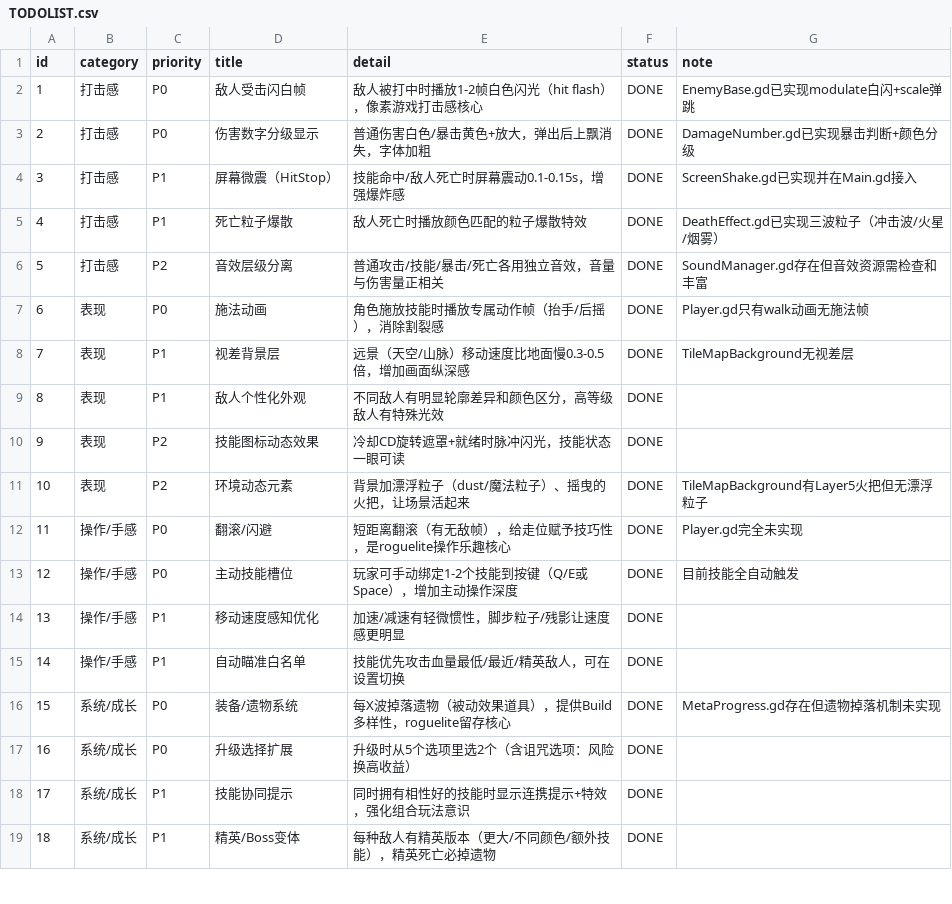
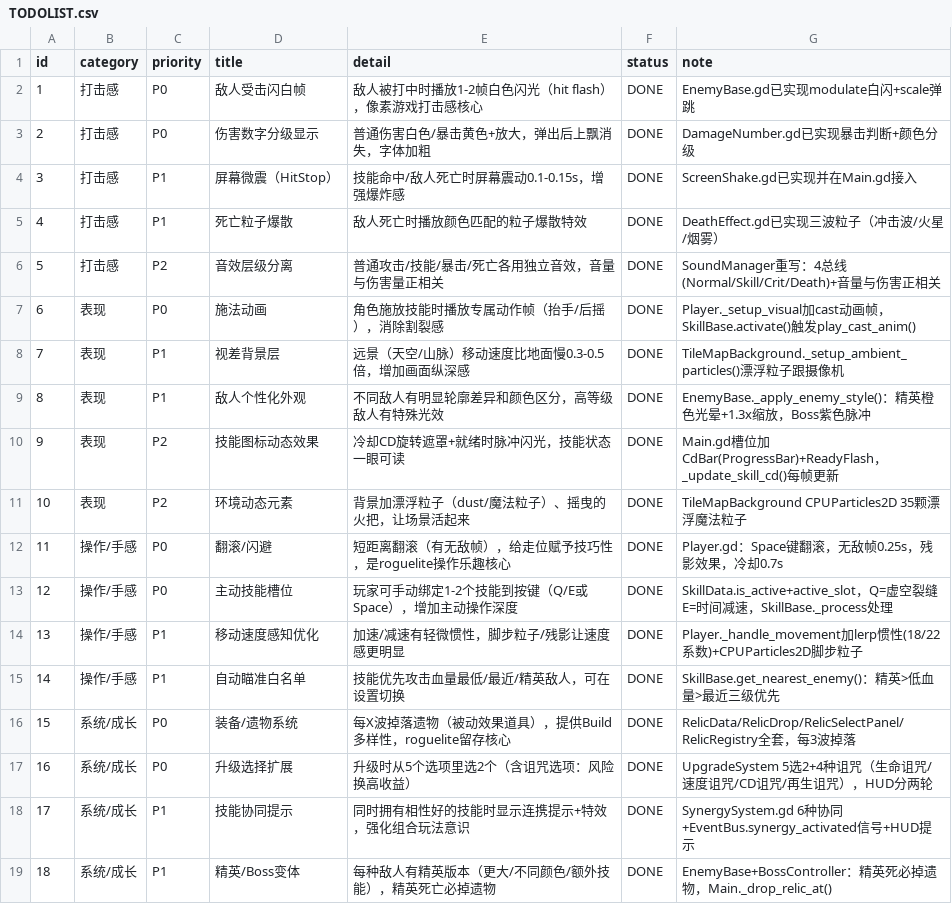
Before and after one commit to 282114790/AbyssBreak, a CSV file: TODOLIST.csv, drawn as a sheet; only a part is shown; the diff covers the shown part only.

Commit message:
docs: 更新TODOLIST.csv所有32项为DONE，补全实现备注

```diff
--- a/TODOLIST.csv
+++ b/TODOLIST.csv
@@ -5,15 +5,15 @@ id,category,priority,title,detail,status,note
 4,打击感,P1,死亡粒子爆散,敌人死亡时播放颜色匹配的粒子爆散特效,DONE,DeathEffect.gd已实现三波粒子（冲击波/火星/烟雾）
-5,打击感,P2,音效层级分离,普通攻击/技能/暴击/死亡各用独立音效，音量与伤害量正相关,DONE,SoundManager.gd存在但音效资源需检查和丰富
-6,表现,P0,施法动画,角色施放技能时播放专属动作帧（抬手/后摇），消除割裂感,DONE,Player.gd只有walk动画无施法帧
-7,表现,P1,视差背景层,远景（天空/山脉）移动速度比地面慢0.3-0.5倍，增加画面纵深感,DONE,TileMapBackground无视差层
-8,表现,P1,敌人个性化外观,不同敌人有明显轮廓差异和颜色区分，高等级敌人有特殊光效,DONE,
-9,表现,P2,技能图标动态效果,冷却CD旋转遮罩+就绪时脉冲闪光，技能状态一眼可读,DONE,
-10,表现,P2,环境动态元素,背景加漂浮粒子（dust/魔法粒子）、摇曳的火把，让场景活起来,DONE,TileMapBackground有Layer5火把但无漂浮粒子
-11,操作/手感,P0,翻滚/闪避,短距离翻滚（有无敌帧），给走位赋予技巧性，是roguelite操作乐趣核心,DONE,Player.gd完全未实现
-12,操作/手感,P0,主动技能槽位,玩家可手动绑定1-2个技能到按键（Q/E或Space），增加主动操作深度,DONE,目前技能全自动触发
-13,操作/手感,P1,移动速度感知优化,加速/减速有轻微惯性，脚步粒子/残影让速度感更明显,DONE,
-14,操作/手感,P1,自动瞄准白名单,技能优先攻击血量最低/最近/精英敌人，可在设置切换,DONE,
-15,系统/成长,P0,装备/遗物系统,每X波掉落遗物（被动效果道具），提供Build多样性，roguelite留存核心,DONE,MetaProgress.gd存在但遗物掉落机制未实现
-16,系统/成长,P0,升级选择扩展,升级时从5个选项里选2个（含诅咒选项：风险换高收益）,DONE,
-17,系统/成长,P1,技能协同提示,同时拥有相性好的技能时显示连携提示+特效，强化组合玩法意识,DONE,
-18,系统/成长,P1,精英/Boss变体,每种敌人有精英版本（更大/不同颜色/额外技能），精英死亡必掉遗物,DONE,
+5,打击感,P2,音效层级分离,普通攻击/技能/暴击/死亡各用独立音效，音量与伤害量正相关,DONE,SoundManager重写：4总线(Normal/Skill/Crit/Death)+音量与伤害正相关
+6,表现,P0,施法动画,角色施放技能时播放专属动作帧（抬手/后摇），消除割裂感,DONE,Player._setup_visual加cast动画帧，SkillBase.activate()触发play_cast_anim()
+7,表现,P1,视差背景层,远景（天空/山脉）移动速度比地面慢0.3-0.5倍，增加画面纵深感,DONE,TileMapBackground._setup_ambient_particles()漂浮粒子跟摄像机
+8,表现,P1,敌人个性化外观,不同敌人有明显轮廓差异和颜色区分，高等级敌人有特殊光效,DONE,EnemyBase._apply_enemy_style()：精英橙色光晕+1.3x缩放，Boss紫色脉冲
+9,表现,P2,技能图标动态效果,冷却CD旋转遮罩+就绪时脉冲闪光，技能状态一眼可读,DONE,Main.gd槽位加CdBar(ProgressBar)+ReadyFlash，_update_skill_cd()每帧更新
+10,表现,P2,环境动态元素,背景加漂浮粒子（dust/魔法粒子）、摇曳的火把，让场景活起来,DONE,TileMapBackground CPUParticles2D 35颗漂浮魔法粒子
+11,操作/手感,P0,翻滚/闪避,短距离翻滚（有无敌帧），给走位赋予技巧性，是roguelite操作乐趣核心,DONE,Player.gd：Space键翻滚，无敌帧0.25s，残影效果，冷却0.7s
+12,操作/手感,P0,主动技能槽位,玩家可手动绑定1-2个技能到按键（Q/E或Space），增加主动操作深度,DONE,SkillData.is_active+active_slot，Q=虚空裂缝 E=时间减速，SkillBase._process处理
+13,操作/手感,P1,移动速度感知优化,加速/减速有轻微惯性，脚步粒子/残影让速度感更明显,DONE,Player._handle_movement加lerp惯性(18/22系数)+CPUParticles2D脚步粒子
+14,操作/手感,P1,自动瞄准白名单,技能优先攻击血量最低/最近/精英敌人，可在设置切换,DONE,SkillBase.get_nearest_enemy()：精英>低血量>最近三级优先
+15,系统/成长,P0,装备/遗物系统,每X波掉落遗物（被动效果道具），提供Build多样性，roguelite留存核心,DONE,RelicData/RelicDrop/RelicSelectPanel/RelicRegistry全套，每3波掉落
+16,系统/成长,P0,升级选择扩展,升级时从5个选项里选2个（含诅咒选项：风险换高收益）,DONE,UpgradeSystem 5选2+4种诅咒（生命诅咒/速度诅咒/CD诅咒/再生诅咒），HUD分两轮
+17,系统/成长,P1,技能协同提示,同时拥有相性好的技能时显示连携提示+特效，强化组合玩法意识,DONE,SynergySystem.gd 6种协同+EventBus.synergy_activated信号+HUD提示
+18,系统/成长,P1,精英/Boss变体,每种敌人有精英版本（更大/不同颜色/额外技能），精英死亡必掉遗物,DONE,EnemyBase+BossController：精英死必掉遗物，Main._drop_relic_at()
```
Also changed, not shown: 14 edited cells elsewhere in this file.
